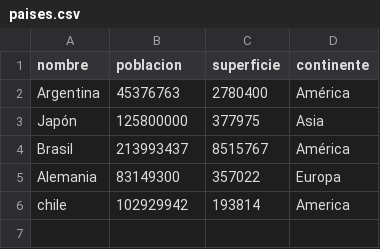
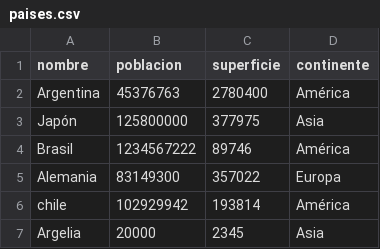
Before and after one commit to Elidosdo/TP-Integrador, a CSV file: paises.csv, drawn as a sheet.

```diff
--- a/paises.csv
+++ b/paises.csv
@@ -3,4 +3,5 @@ Argentina,45376763,2780400,América
 Japón,125800000,377975,Asia
-Brasil,213993437,8515767,América
+Brasil,1234567222,89746,América
 Alemania,83149300,357022,Europa
-chile,102929942,193814,America
+chile,102929942,193814,América
+Argelia,20000,2345,Asia
```
Also changed, not shown: 2 other files.
